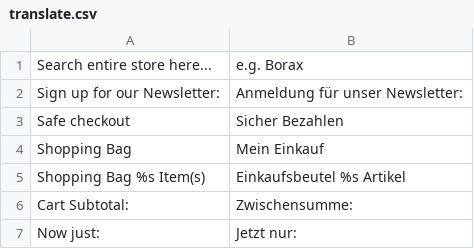
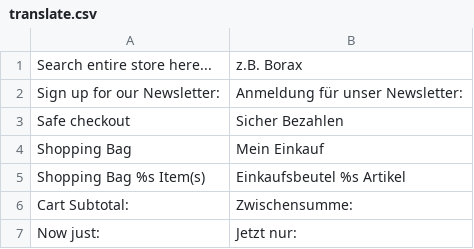
Before and after one commit to shegit/SHE, a CSV file: app/design/frontend/foungento/default/locale/de_DE/translate.csv, drawn as a sheet.

Commit message:
fixed search default text #thistimeforreal

```diff
--- a/app/design/frontend/foungento/default/locale/de_DE/translate.csv
+++ b/app/design/frontend/foungento/default/locale/de_DE/translate.csv
@@ -1,2 +1,2 @@
-"Search entire store here...","e.g. Borax"
+"Search entire store here...","z.B. Borax"
 "Sign up for our Newsletter:","Anmeldung für unser Newsletter:"
```
